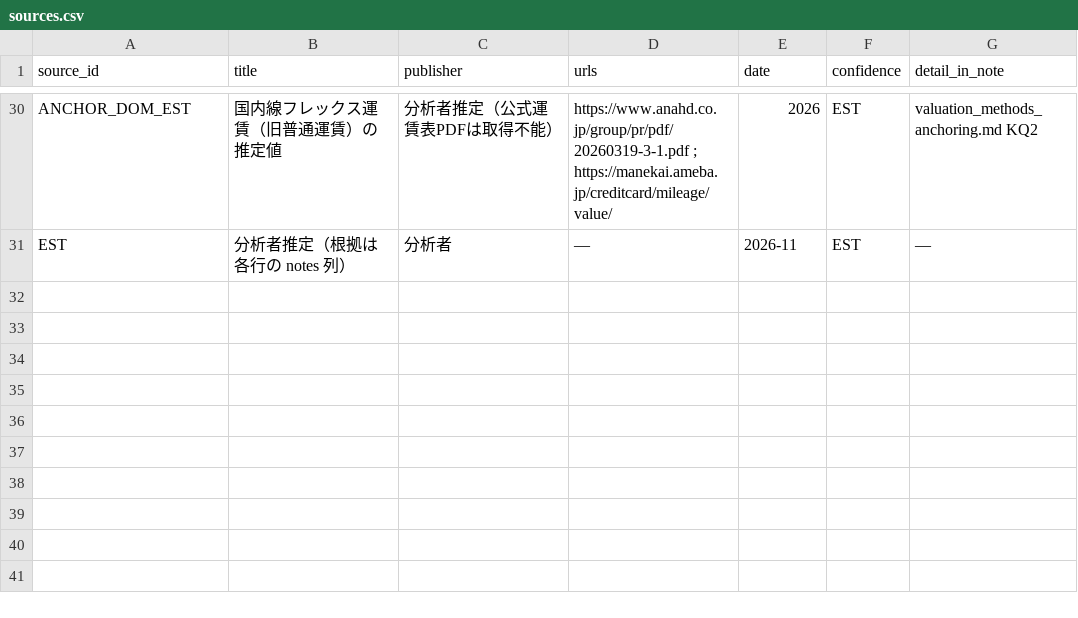
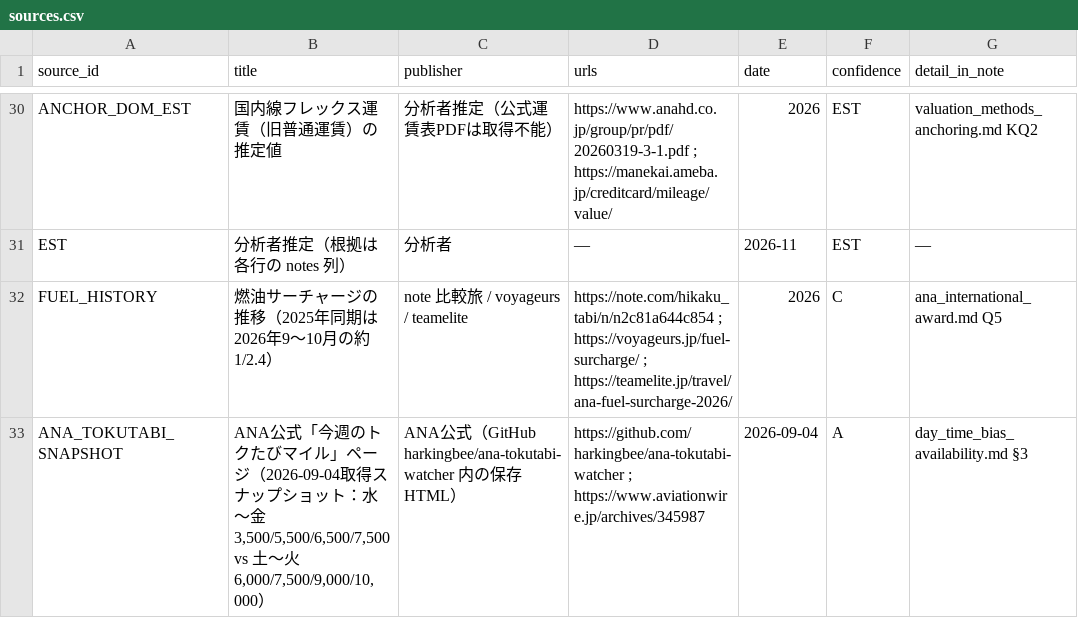
Before and after one commit to maruimike/forCLAUDE, a CSV file: data/sources.csv, drawn as a sheet; only a part is shown, gaps mark what is left out.

```diff
--- a/data/sources.csv
+++ b/data/sources.csv
@@ -31 +31,3 @@ ANCHOR_DOM_EST,国内線フレックス運賃（旧普通運賃）の推定値,
 EST,分析者推定（根拠は各行の notes 列）,分析者,—,2026-11,EST,—
+FUEL_HISTORY,燃油サーチャージの推移（2025年同期は2026年9〜10月の約1/2.4）,note 比較旅 / voyageurs / teamelite,https://note.com/hikaku_tabi/n/n2c81a644c854 ; https://voyageurs.jp/fuel-surcharge/ ; https://teamelite.jp/travel/ana-fuel-surcharge-2026/,2026,C,ana_international_award.md Q5
+ANA_TOKUTABI_SNAPSHOT,"ANA公式「今週のトクたびマイル」ページ（2026-09-04取得スナップショット：水〜金 3,500/5,500/6,500/7,500 vs 土〜火 6,000/7,500/9,000/10,000）",ANA公式（GitHub harkingbee/ana-tokutabi-watcher 内の保存HTML）,https://github.com/harkingbee/ana-tokutabi-watcher ; https://www.aviationwire.jp/archives/345987,2026-09-04,A,day_time_bias_availability.md §3
```
Also changed, not shown: 17 other files.
